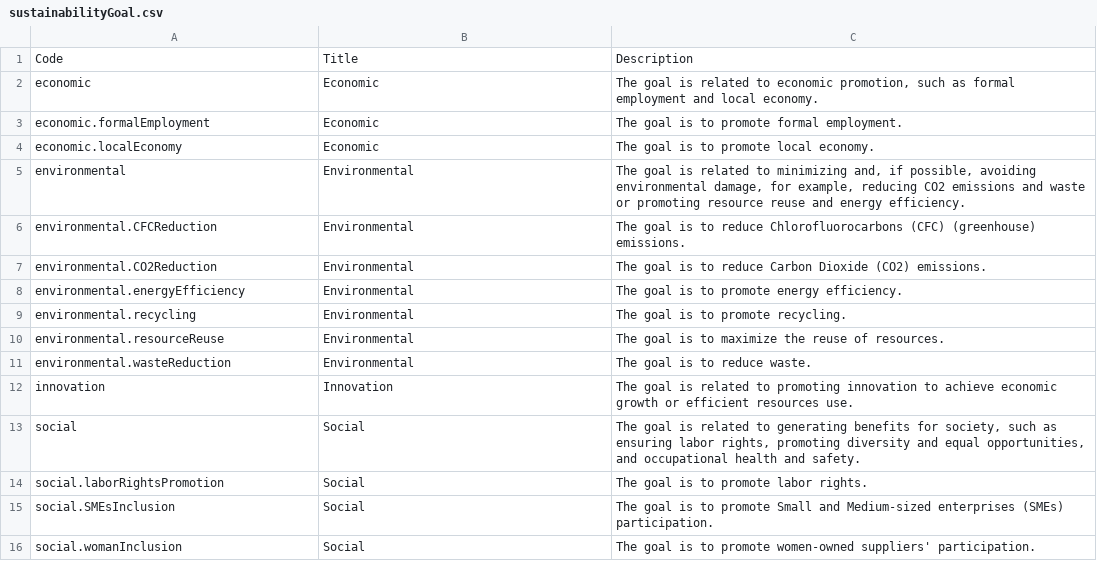
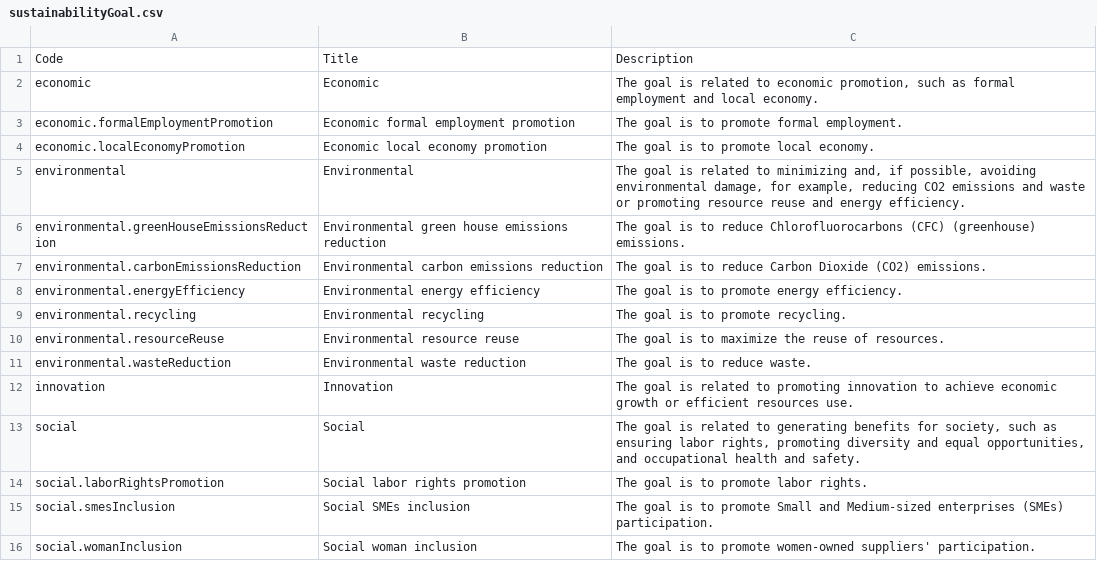
Before and after one commit to open-contracting-extensions/ocds_sustainability_extension, a CSV file: codelists/sustainabilityGoal.csv, drawn as a sheet.

Commit message:
update goals codelist

```diff
--- a/codelists/sustainabilityGoal.csv
+++ b/codelists/sustainabilityGoal.csv
@@ -2,15 +2,15 @@ Code,Title,Description
 economic,Economic,"The goal is related to economic promotion, such as formal employment and local economy."
-economic.formalEmployment,Economic,The goal is to promote formal employment.
-economic.localEconomy,Economic,The goal is to promote local economy.
+economic.formalEmploymentPromotion,Economic formal employment promotion,The goal is to promote formal employment.
+economic.localEconomyPromotion,Economic local economy promotion,The goal is to promote local economy.
 environmental,Environmental,"The goal is related to minimizing and, if possible, avoiding environmental damage, for example, reducing CO2 emissions and waste or promoting resource reuse and energy efficiency."
-environmental.CFCReduction,Environmental,The goal is to reduce Chlorofluorocarbons (CFC) (greenhouse) emissions.
-environmental.CO2Reduction,Environmental,The goal is to reduce Carbon Dioxide (CO2) emissions.
-environmental.energyEfficiency,Environmental,The goal is to promote energy efficiency.
-environmental.recycling,Environmental,The goal is to promote recycling.
-environmental.resourceReuse,Environmental,The goal is to maximize the reuse of resources.
-environmental.wasteReduction,Environmental,The goal is to reduce waste.
+environmental.greenHouseEmissionsReduction,Environmental green house emissions reduction,The goal is to reduce Chlorofluorocarbons (CFC) (greenhouse) emissions.
+environmental.carbonEmissionsReduction,Environmental carbon emissions reduction,The goal is to reduce Carbon Dioxide (CO2) emissions.
+environmental.energyEfficiency,Environmental energy efficiency,The goal is to promote energy efficiency.
+environmental.recycling,Environmental recycling,The goal is to promote recycling.
+environmental.resourceReuse,Environmental resource reuse,The goal is to maximize the reuse of resources.
+environmental.wasteReduction,Environmental waste reduction,The goal is to reduce waste.
 innovation,Innovation,The goal is related to promoting innovation to achieve economic growth or efficient resources use.
 social,Social,"The goal is related to generating benefits for society, such as ensuring labor rights, promoting diversity and equal opportunities, and occupational health and safety."
-social.laborRightsPromotion,Social,"The goal is to promote labor rights."
-social.SMEsInclusion,Social,"The goal is to promote Small and Medium-sized enterprises (SMEs) participation."
-social.womanInclusion,Social,"The goal is to promote women-owned suppliers' participation."
+social.laborRightsPromotion,Social labor rights promotion,The goal is to promote labor rights.
+social.smesInclusion,Social SMEs inclusion,The goal is to promote Small and Medium-sized enterprises (SMEs) participation.
+social.womanInclusion,Social woman inclusion,The goal is to promote women-owned suppliers' participation.
```
